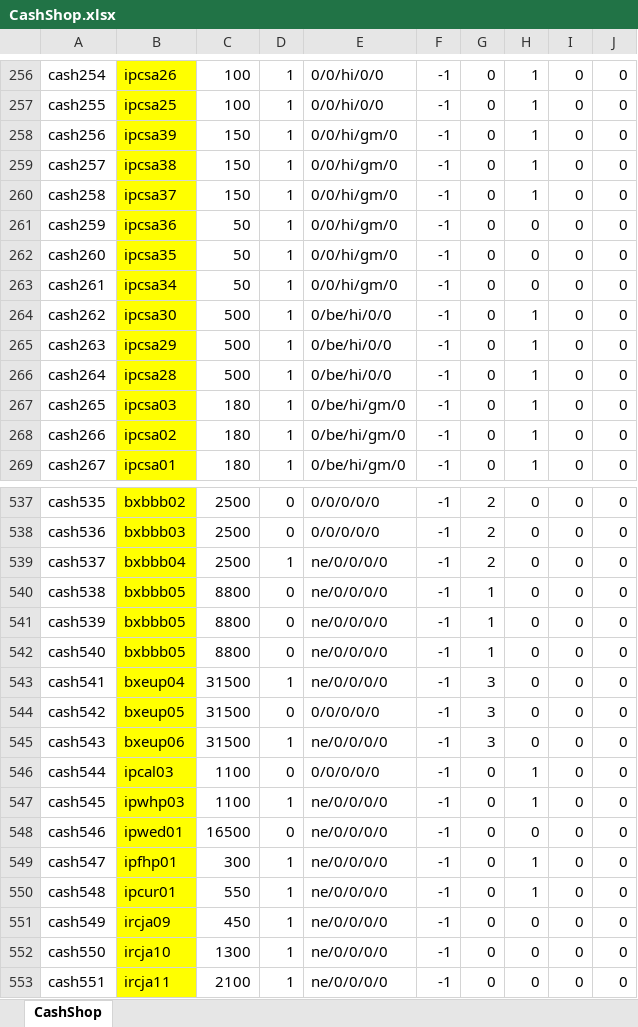
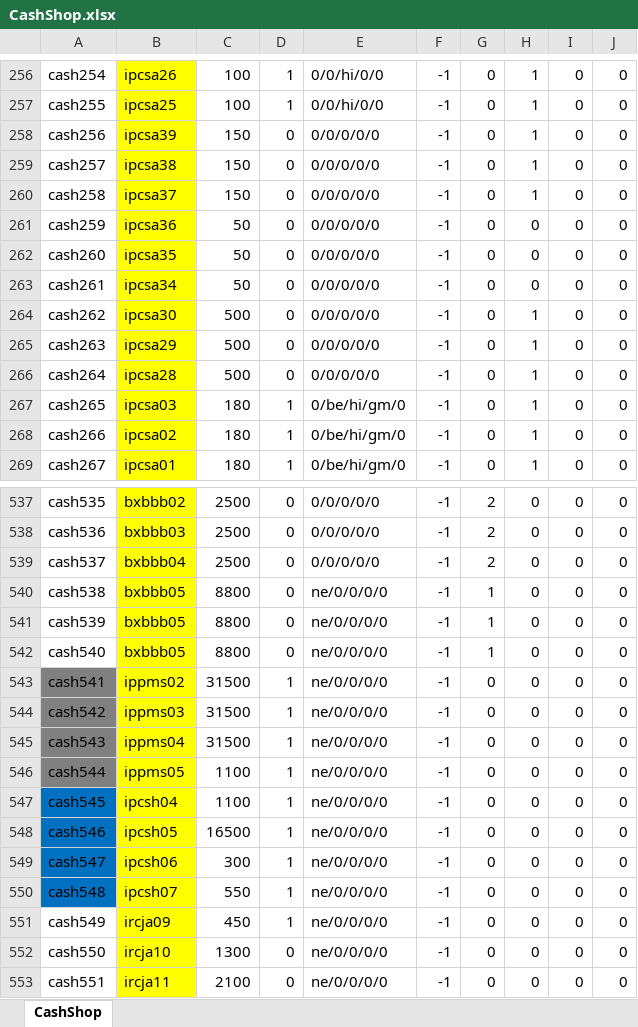
Before and after one commit to juangraydev/nexus-database, an Excel workbook: gu_in/ItemCash.edf/CashShop.xlsx, sheet CashShop, drawn as a sheet; only a part is shown, gaps mark what is left out; values as stored, in another font and other column widths than the file's, no borders; the diff covers the shown part only; the diff names each change by its address in the sheet, - before the commit and + after, or states it on an @@ line.

```diff
--- a/gu_in/ItemCash.edf/CashShop.xlsx (sheet CashShop)
+++ b/gu_in/ItemCash.edf/CashShop.xlsx (sheet CashShop)
-D258:D266: 1
+D258:D266: 0
-E258:E263: 0/0/hi/gm/0
+E258:E263: 0/0/0/0/0
-E264:E266: 0/be/hi/0/0
+E264:E266: 0/0/0/0/0
-D539: 1
+D539: 0
-E539: ne/0/0/0/0
+E539: 0/0/0/0/0
-A543:A546 fill: none
+A543:A546 fill: #808080
-B543: bxeup04
+B543: ippms02
-G543:G545: 3
+G543:G545: 0
-B544: bxeup05
+B544: ippms03
-D544: 0
+D544: 1
-E544: 0/0/0/0/0
+E544: ne/0/0/0/0
-B545: bxeup06
+B545: ippms04
-B546: ipcal03
+B546: ippms05
-D546: 0
+D546: 1
-E546: 0/0/0/0/0
+E546: ne/0/0/0/0
-H546:H547: 1
+H546:H547: 0
-A547:A550 fill: none
+A547:A550 fill: #0070C0
-B547: ipwhp03
+B547: ipcsh04
-B548: ipwed01
+B548: ipcsh05
-D548: 0
+D548: 1
-B549: ipfhp01
+B549: ipcsh06
-H549:H550: 1
+H549:H550: 0
-B550: ipcur01
+B550: ipcsh07
-D552:D553: 1
+D552:D553: 0
```
Also changed, not shown: 175 edited cells elsewhere in this sheet, gu_in/Item.edf/13_PotionItem/PotionItem.xlsx, 6 other files.
